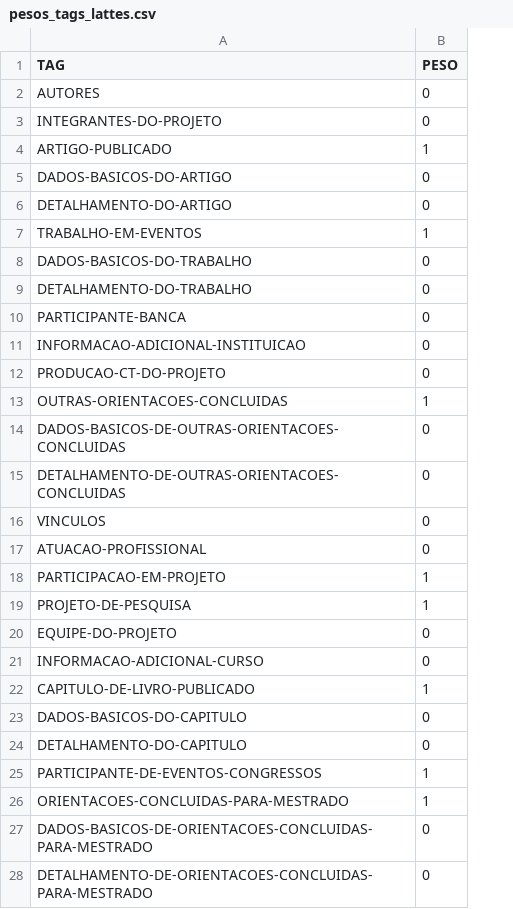
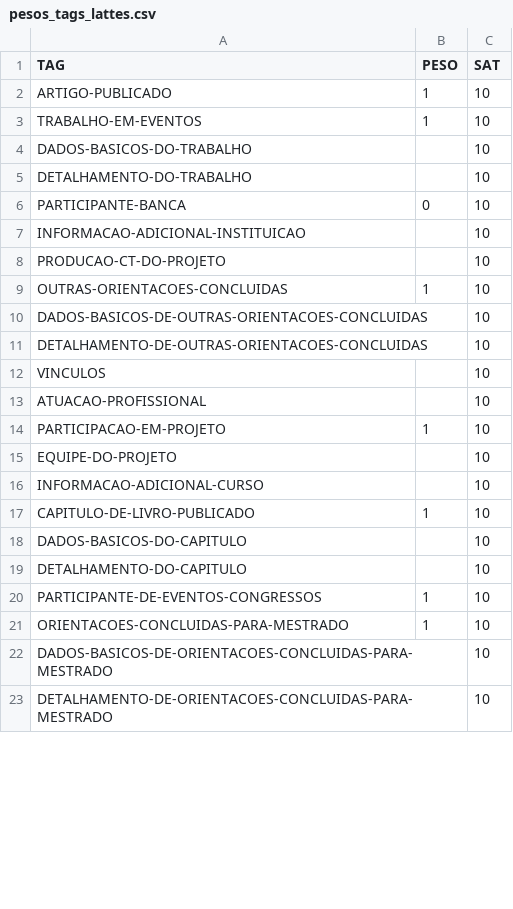
Before and after one commit to LGoliatt/propp_parser_lattes, a CSV file: pesos_tags_lattes.csv, drawn as a sheet; only a part is shown; removed rows and columns are numbered as before the commit, all else as after; the diff covers the shown part only; the diff names each change by its address in the sheet, - before the commit and + after, or states it on an @@ line.

```diff
--- a/pesos_tags_lattes.csv
+++ b/pesos_tags_lattes.csv
+column C (SAT), rows 2-23: all 10
-row 2: AUTORES | 0
-row 3: INTEGRANTES-DO-PROJETO | 0
-row 5: DADOS-BASICOS-DO-ARTIGO | 0
-row 6: DETALHAMENTO-DO-ARTIGO | 0
-B4:B5 (PESO): 0
+B4:B5 (PESO): (empty)
-B7:B8 (PESO): 0
+B7:B8 (PESO): (empty)
-B10:B13 (PESO): 0
+B10:B13 (PESO): (empty)
-row 19: PROJETO-DE-PESQUISA | 1
-B15:B16 (PESO): 0
+B15:B16 (PESO): (empty)
-B18:B19 (PESO): 0
+B18:B19 (PESO): (empty)
-B22:B23 (PESO): 0
+B22:B23 (PESO): (empty)
```
Also changed, not shown: 78 edited cells elsewhere in this file, 4 other files.
